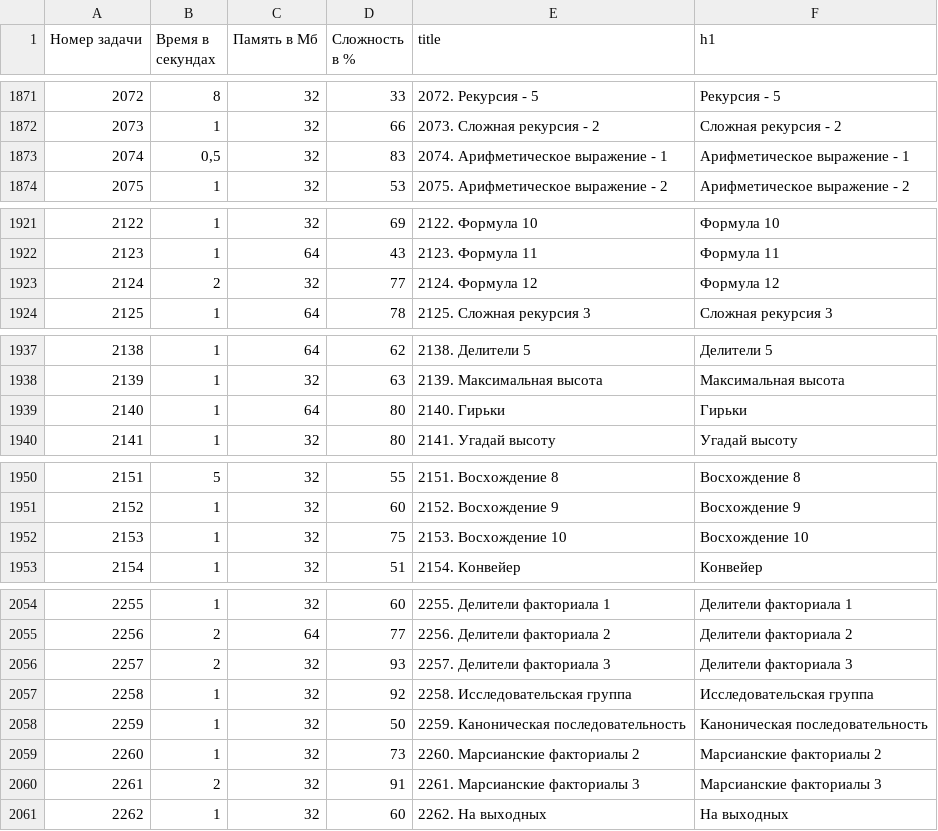
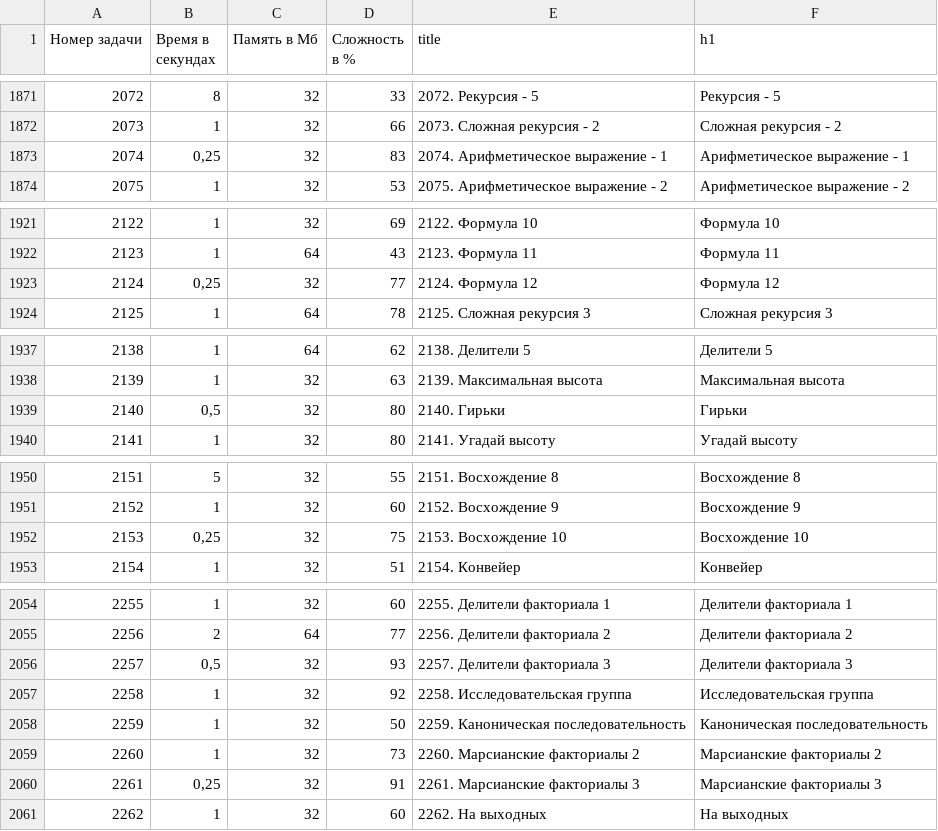
Before and after one commit to BorisMenshikov/acmp-problem-complexity-data, a CSV file: acmp-problem-info-current.csv, drawn as a sheet; only a part is shown, gaps mark what is left out; the diff covers the shown part only.

```diff
--- a/acmp-problem-info-current.csv
+++ b/acmp-problem-info-current.csv
@@ -1872,3 +1872,3 @@
 2073,1,32,66,2073. Сложная рекурсия - 2,Сложная рекурсия - 2
-2074,"0,5",32,83,2074. Арифметическое выражение - 1,Арифметическое выражение - 1
+2074,"0,25",32,83,2074. Арифметическое выражение - 1,Арифметическое выражение - 1
 2075,1,32,53,2075. Арифметическое выражение - 2,Арифметическое выражение - 2
@@ -1922,3 +1922,3 @@
 2123,1,64,43,2123. Формула 11,Формула 11
-2124,2,32,77,2124. Формула 12,Формула 12
+2124,"0,25",32,77,2124. Формула 12,Формула 12
 2125,1,64,78,2125. Сложная рекурсия 3,Сложная рекурсия 3
@@ -1938,3 +1938,3 @@
 2139,1,32,63,2139. Максимальная высота,Максимальная высота
-2140,1,64,80,2140. Гирьки,Гирьки
+2140,"0,5",32,80,2140. Гирьки,Гирьки
 2141,1,32,80,2141. Угадай высоту,Угадай высоту
@@ -1951,3 +1951,3 @@
 2152,1,32,60,2152. Восхождение 9,Восхождение 9
-2153,1,32,75,2153. Восхождение 10,Восхождение 10
+2153,"0,25",32,75,2153. Восхождение 10,Восхождение 10
 2154,1,32,51,2154. Конвейер,Конвейер
@@ -2055,3 +2055,3 @@
 2256,2,64,77,2256. Делители факториала 2,Делители факториала 2
-2257,2,32,93,2257. Делители факториала 3,Делители факториала 3
+2257,"0,5",32,93,2257. Делители факториала 3,Делители факториала 3
 2258,1,32,92,2258. Исследовательская группа,Исследовательская группа
@@ -2059,3 +2059,3 @@
 2260,1,32,73,2260. Марсианские факториалы 2,Марсианские факториалы 2
-2261,2,32,91,2261. Марсианские факториалы 3,Марсианские факториалы 3
+2261,"0,25",32,91,2261. Марсианские факториалы 3,Марсианские факториалы 3
 2262,1,32,60,2262. На выходных,На выходных
```
Also changed, not shown: 4 edited cells elsewhere in this file, 1 other file.
